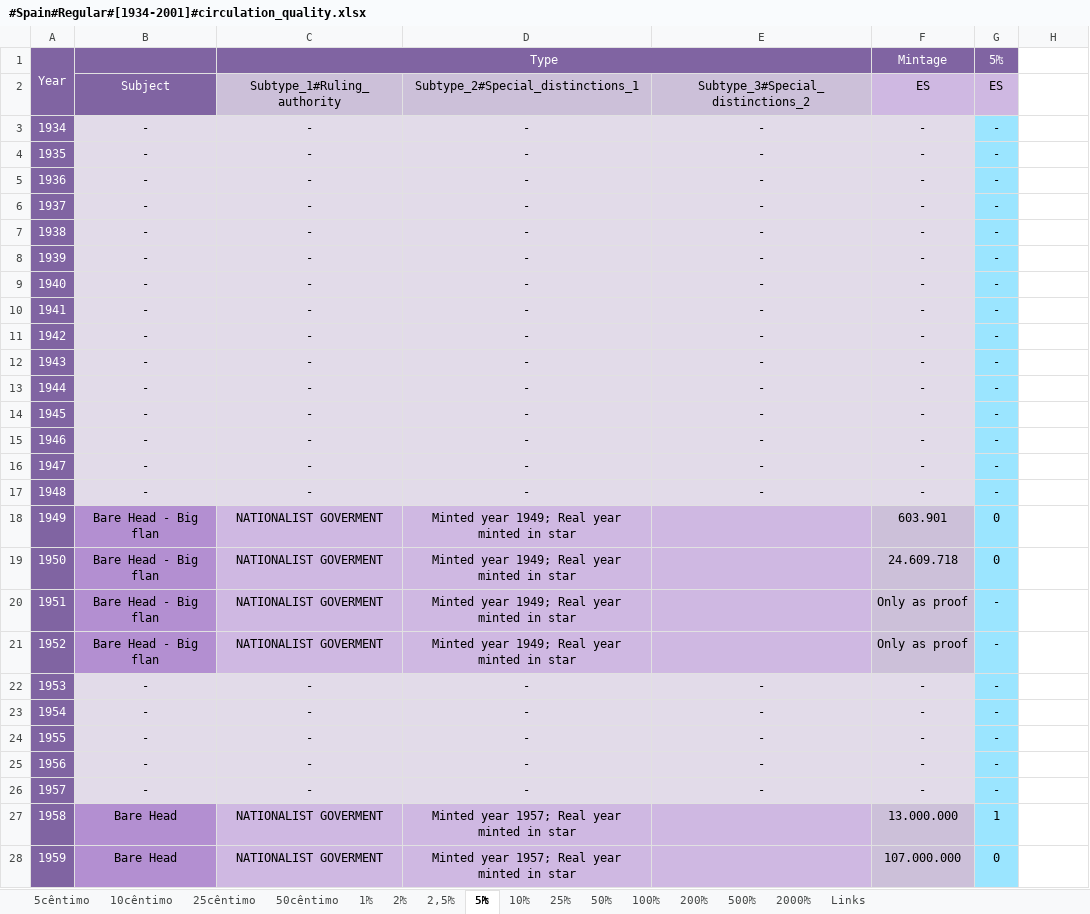
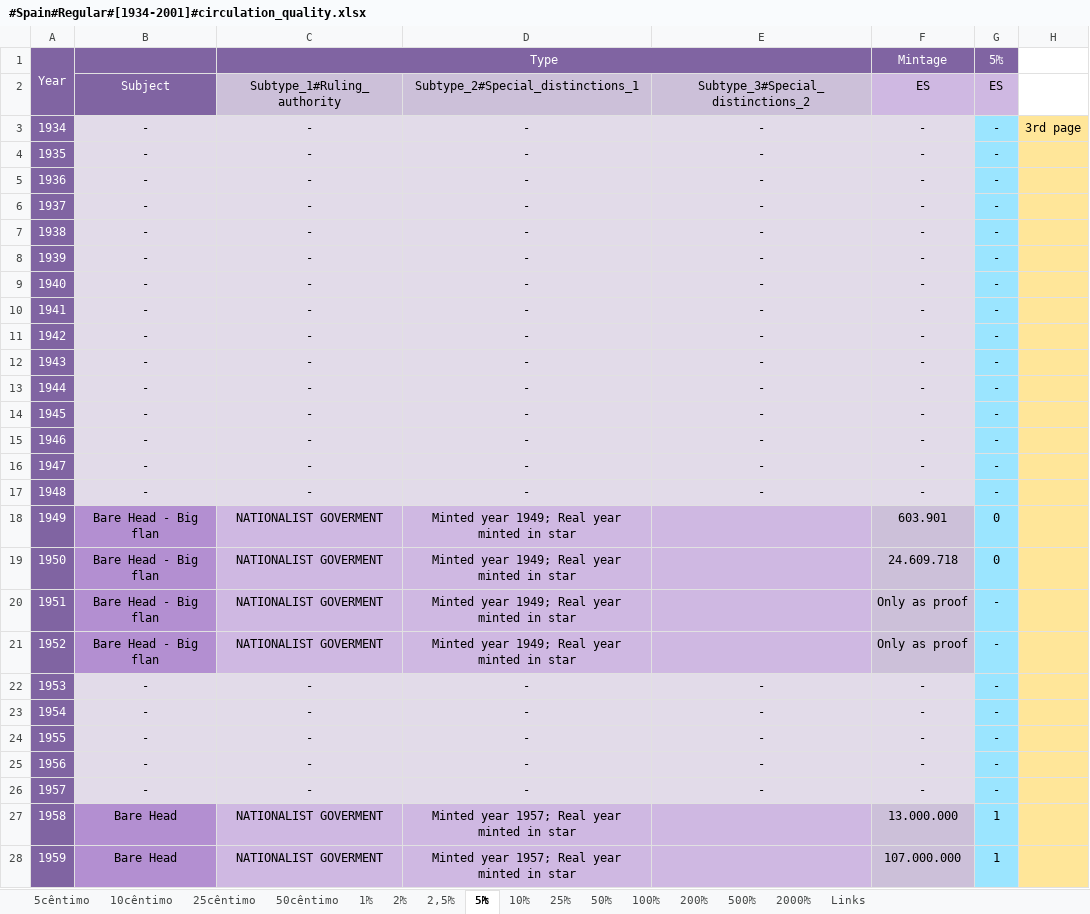
Before and after one commit to DartAlexator/CoinCollection, an Excel workbook: Collections/Spain/#Spain#Regular#[1934-2001]#circulation_quality.xlsx, sheet 5₧, drawn as a sheet; only a part is shown; values as stored, in another font and other column widths than the file's, no borders; conditional formats not drawn; the diff covers the shown part only; the diff names each change by its address in the sheet, - before the commit and + after, or states it on an @@ line.

```diff
--- a/Collections/Spain/#Spain#Regular#[1934-2001]#circulation_quality.xlsx (sheet 5₧)
+++ b/Collections/Spain/#Spain#Regular#[1934-2001]#circulation_quality.xlsx (sheet 5₧)
-H3: (empty)
+H3: 3rd page
-H3:H28 fill: none
+H3:H28 fill: #FFE699
-G28 (ES): 0
+G28 (ES): 1
```
Also changed, not shown: 16 edited cells and cell formats elsewhere in this sheet, sheet 1₧, sheet 25₧, sheet 10cêntimo, sheet 25cêntimo, sheet 10₧, sheet 2₧, 3 more sheets, formulas that keep their value, Collections/Russia/#Russia#Russian_Federation#Regular#[1992-present]#circulation_quality.xlsx, Collections/United_Kingdom/#United_Kingdom#After_DecimalDay#Regular#[1968-present]#circulation_quality.xlsx, 6 other files.
